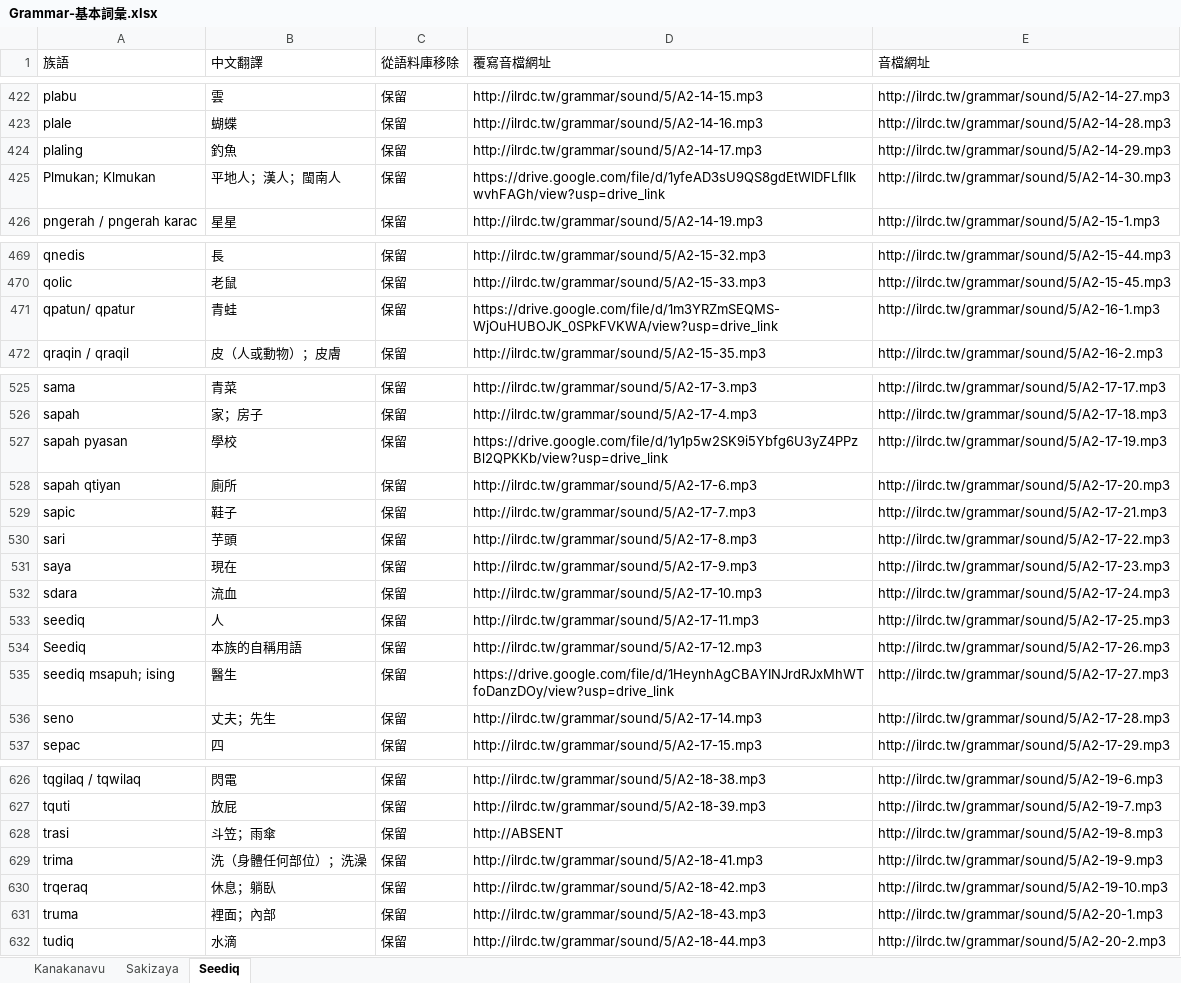
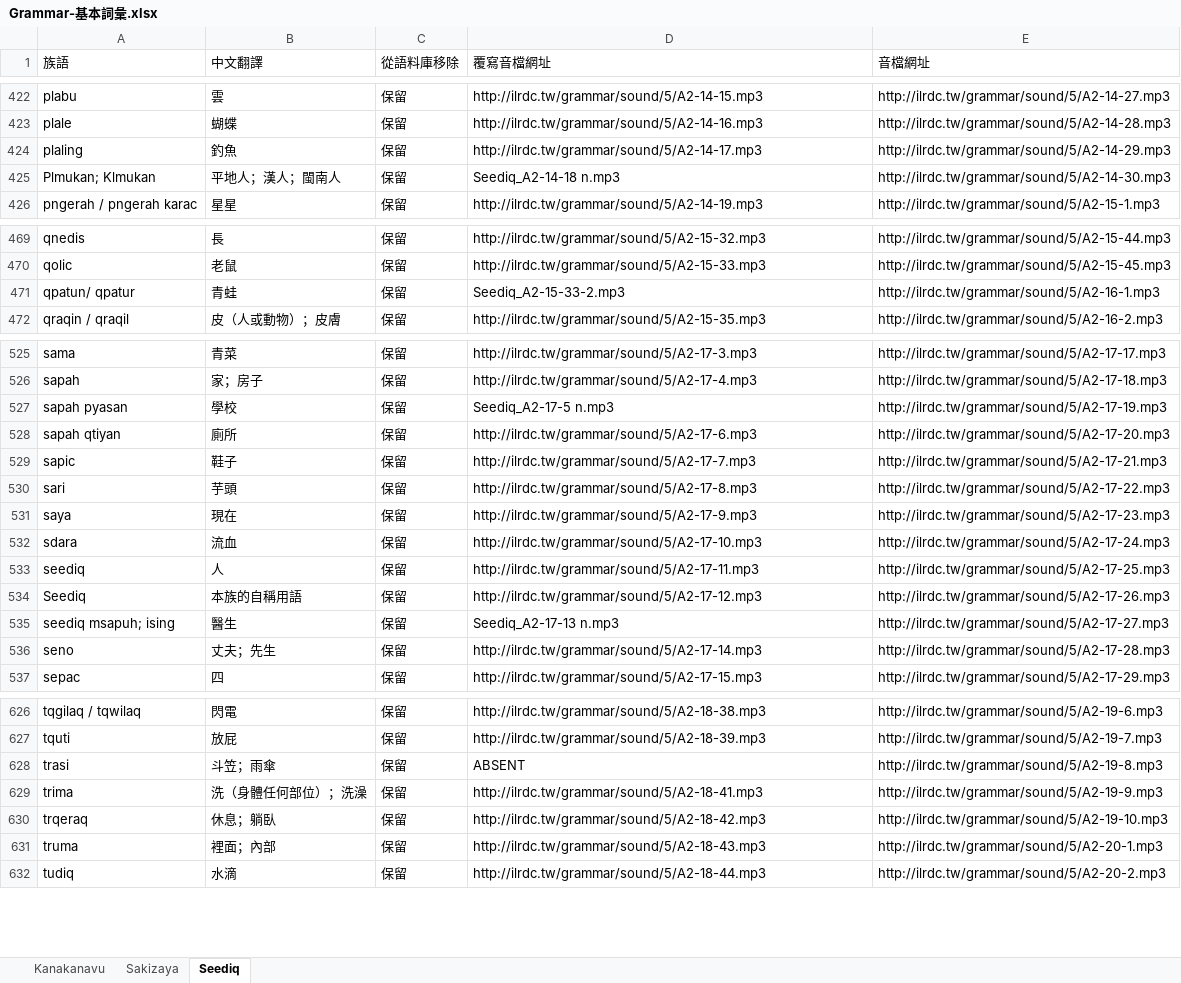
Before and after one commit to liao961120/glossParser, an Excel workbook: grammar-basicTerms/Grammar-基本詞彙.xlsx, sheet Seediq, drawn as a sheet; only a part is shown, gaps mark what is left out; values as stored, in another font and other column widths than the file's, no cell formats; charts and pictures and conditional formats not drawn; the diff covers the shown part only; the diff names each change by its address in the sheet, - before the commit and + after, or states it on an @@ line.

```diff
--- a/grammar-basicTerms/Grammar-基本詞彙.xlsx (sheet Seediq)
+++ b/grammar-basicTerms/Grammar-基本詞彙.xlsx (sheet Seediq)
-D425 (覆寫音檔網址): https://drive.google.com/file/d/1yfeAD3sU9QS8gdEtWlDFLfIlkwvhFAGh/view?usp=drive_link
+D425 (覆寫音檔網址): Seediq_A2-14-18 n.mp3
-D471 (覆寫音檔網址): https://drive.google.com/file/d/1m3YRZmSEQMS-WjOuHUBOJK_0SPkFVKWA/view?usp=drive_link
+D471 (覆寫音檔網址): Seediq_A2-15-33-2.mp3
-D527 (覆寫音檔網址): https://drive.google.com/file/d/1y1p5w2SK9i5Ybfg6U3yZ4PPzBl2QPKKb/view?usp=drive_link
+D527 (覆寫音檔網址): Seediq_A2-17-5 n.mp3
-D535 (覆寫音檔網址): https://drive.google.com/file/d/1HeynhAgCBAYINJrdRJxMhWTfoDanzDOy/view?usp=drive_link
+D535 (覆寫音檔網址): Seediq_A2-17-13 n.mp3
-D628 (覆寫音檔網址): http://ABSENT
+D628 (覆寫音檔網址): ABSENT
```
Also changed, not shown: 16 edited cells elsewhere in this sheet, cell formats, 5 other files.
